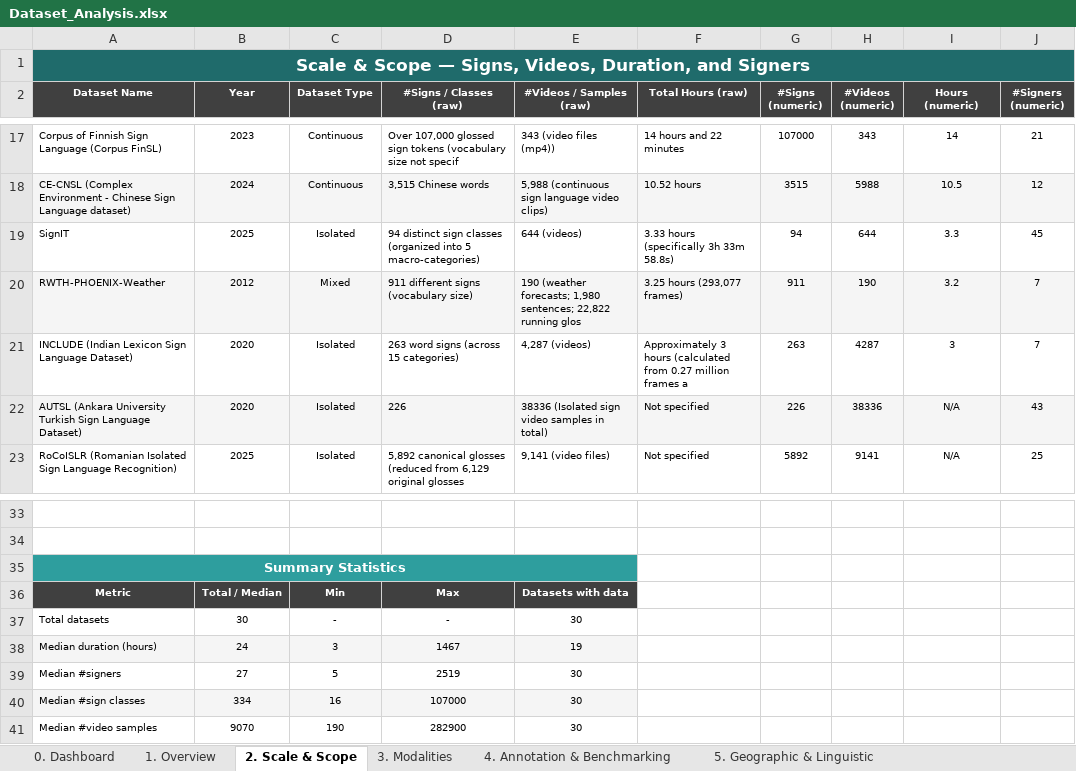
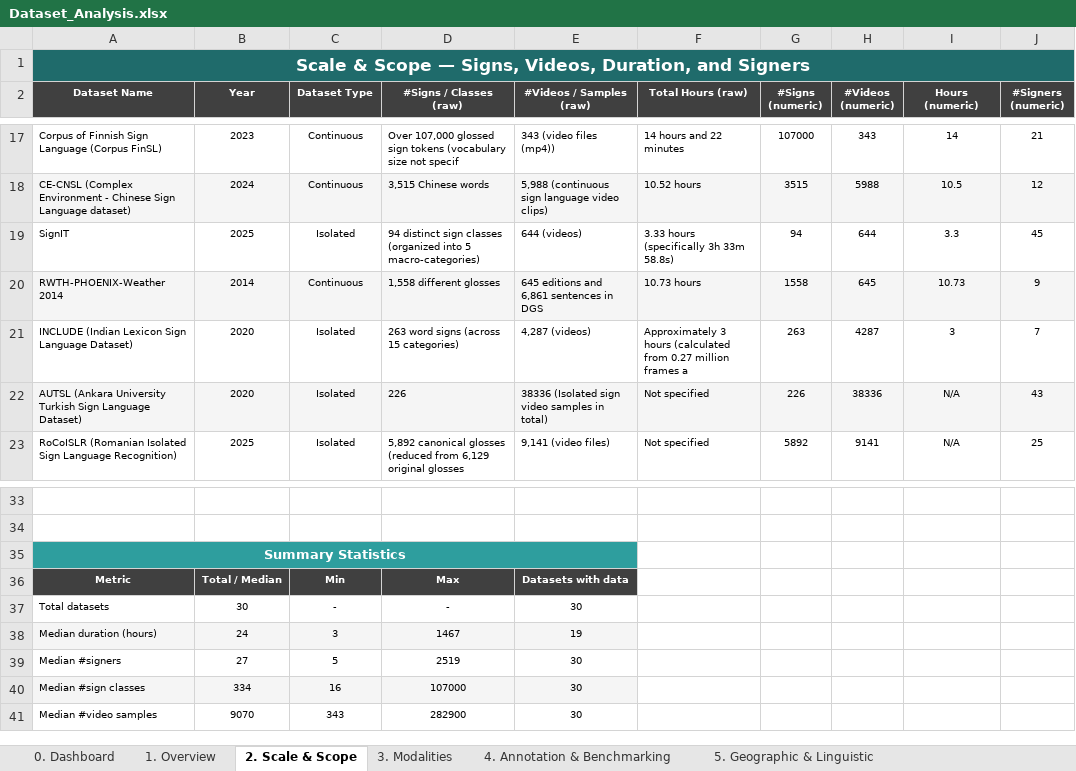
Before and after one commit to knzkoly/thesis-systematic-mapping, an Excel workbook: Dataset_Analysis.xlsx, sheet 2. Scale & Scope, drawn as a sheet; only a part is shown, gaps mark what is left out; values as stored, in another font and other column widths than the file's, no borders; charts and pictures not drawn; removed rows and columns are numbered as before the commit, all else as after; the diff names each change by its address in the sheet, - before the commit and + after, or states it on an @@ line.

Commit message:
updated files
- updated the Background chapter
- updated the Analysis file according to the PHOENIX_2014 dataset entry
- updated the Summary table according to the PHOENIX_2014 dataset entry

```diff
--- a/Dataset_Analysis.xlsx (sheet 2. Scale & Scope)
+++ b/Dataset_Analysis.xlsx (sheet 2. Scale & Scope)
-row 20: RWTH-PHOENIX-Weather | 2012 | Mixed | 911 different signs (vocabulary size) | 190 (weather forecasts; 1,980 sentences; 22,822 running glos | 3.25 hours (293,077 frames) | 911 | 190 | 3.2 | 7
+row 20: RWTH-PHOENIX-Weather 2014 | 2014 | Continuous | 1,558 different glosses | 645 editions and 6,861 sentences in DGS | 10.73 hours | 1558 | 645 | 10.73 | 9
-B35:E35 fill: #2E9E9E
+B35:E35 fill: none
-C41 (Dataset Type): 190
+C41 (Dataset Type): 343
```
Also changed, not shown: sheet 8. Full Data, sheet 3. Modalities, sheet 4. Annotation & Benchmarking, sheet 7. Recording Conditions, sheet 0. Dashboard, sheet 6. Signer Demographics, 2 more sheets, charts or pictures, 3 other files.
